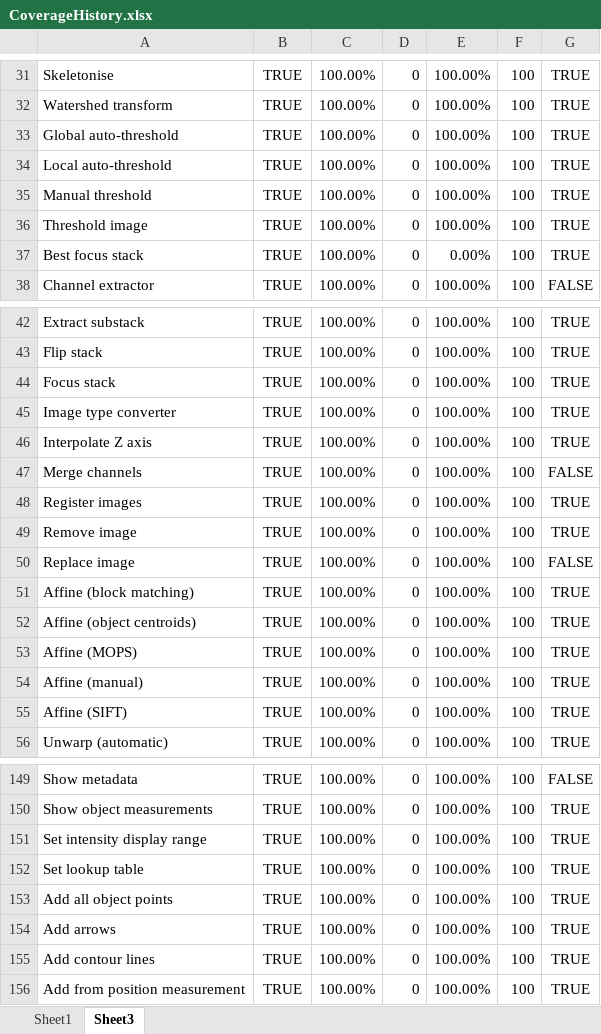
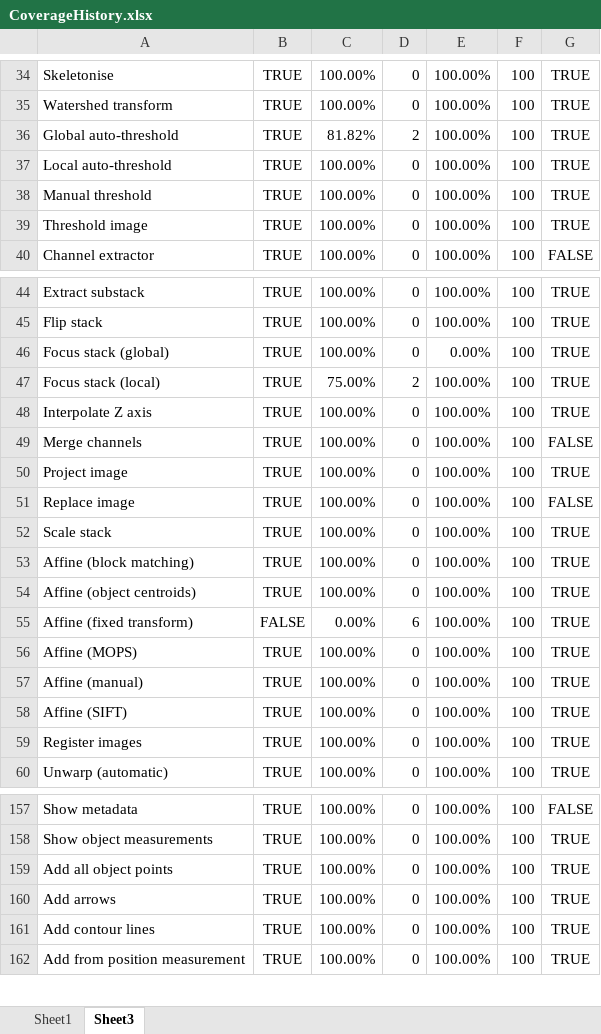
Before and after one commit to mianalysis/mia, an Excel workbook: CoverageHistory.xlsx, sheet Sheet3, drawn as a sheet; only a part is shown, gaps mark what is left out; values as stored, in another font and other column widths than the file's, no borders; removed rows and columns are numbered as before the commit, all else as after; the diff covers the shown part only; the diff names each change by its address in the sheet, - before the commit and + after, or states it on an @@ line.

```diff
--- a/CoverageHistory.xlsx (sheet Sheet3)
+++ b/CoverageHistory.xlsx (sheet Sheet3)
-C36: 100.00%
+C36: 81.82%
-D36: 0
+D36: 2
-row 37: Best focus stack | TRUE | 100.00% | 0 | 0.00% | 100 | TRUE
-A46: Focus stack
+A46: Focus stack (global)
-E46: 100.00%
+E46: 0.00%
-A47: Image type converter
+A47: Focus stack (local)
-C47: 100.00%
+C47: 75.00%
-D47: 0
+D47: 2
@@ row 49 moved to row 150: Remove image @@
@@ row 20 moved to row 50: Project image @@
+row 52: Scale stack | TRUE | 100.00% | 0 | 100.00% | 100 | TRUE
+row 55: Affine (fixed transform) | FALSE | 0.00% | 6 | 100.00% | 100 | TRUE
@@ row 48 moved to row 59: Register images @@
@@ row 151 moved to row 3: Set intensity display range @@
-row 152: Set lookup table | TRUE | 100.00% | 0 | 100.00% | 100 | TRUE
```
Also changed, not shown: 13 added rows, 7 removed rows, 33 moved rows and 19 edited cells elsewhere in this sheet, sheet Sheet1, charts or pictures, 26 other files.
